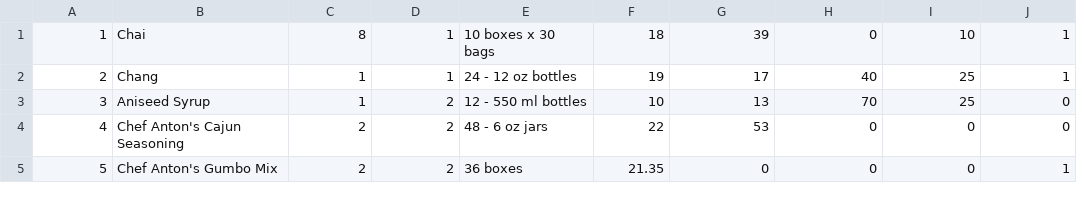
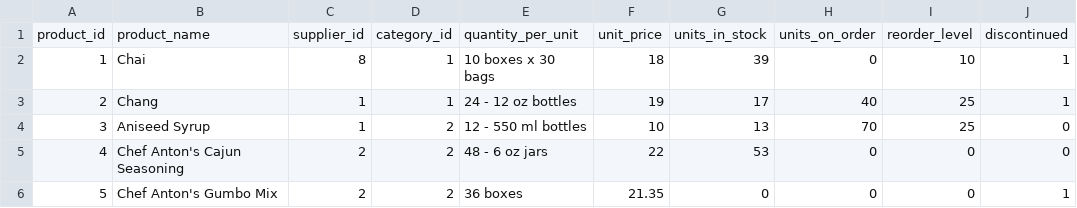
Before and after one commit to kreynaldo/AnalysisDatosTabulares, a CSV file: 2.RDBMS/sample/Northwind/csv/products.csv, drawn as a sheet; only a part is shown.

```diff
--- a/2.RDBMS/sample/Northwind/csv/products.csv
+++ b/2.RDBMS/sample/Northwind/csv/products.csv
@@ -1 +1,2 @@
+product_id,product_name,supplier_id,category_id,quantity_per_unit,unit_price,units_in_stock,units_on_order,reorder_level,discontinued
 1,Chai,8,1,10 boxes x 30 bags,18,39,0,10,1
```
Also changed, not shown: 2.RDBMS/sample/Northwind/csv/customers.csv, 2.RDBMS/sample/Northwind/csv/employees.csv, 9 other files.
